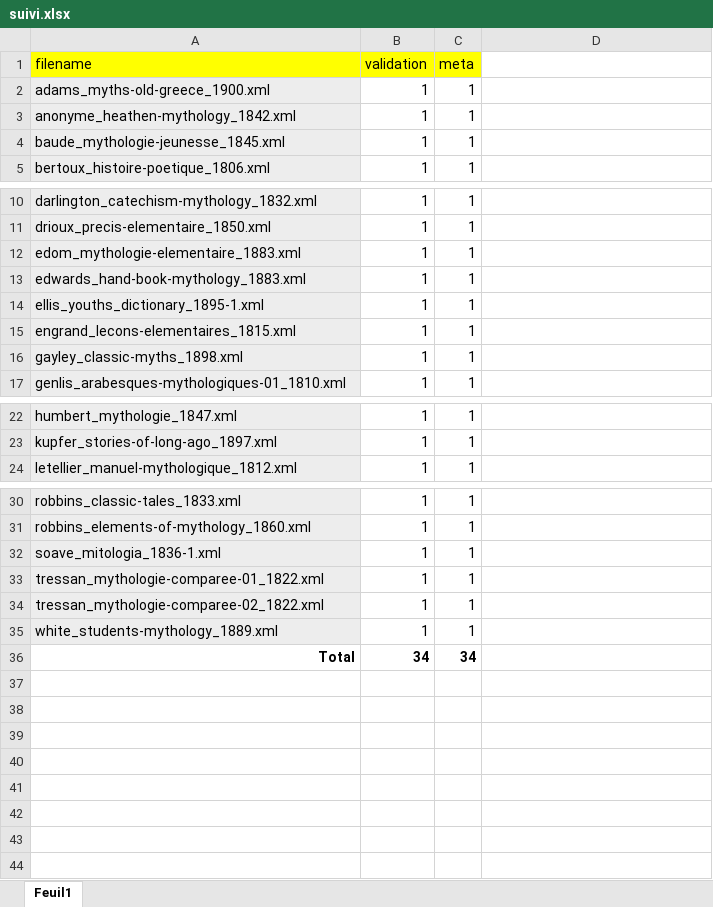
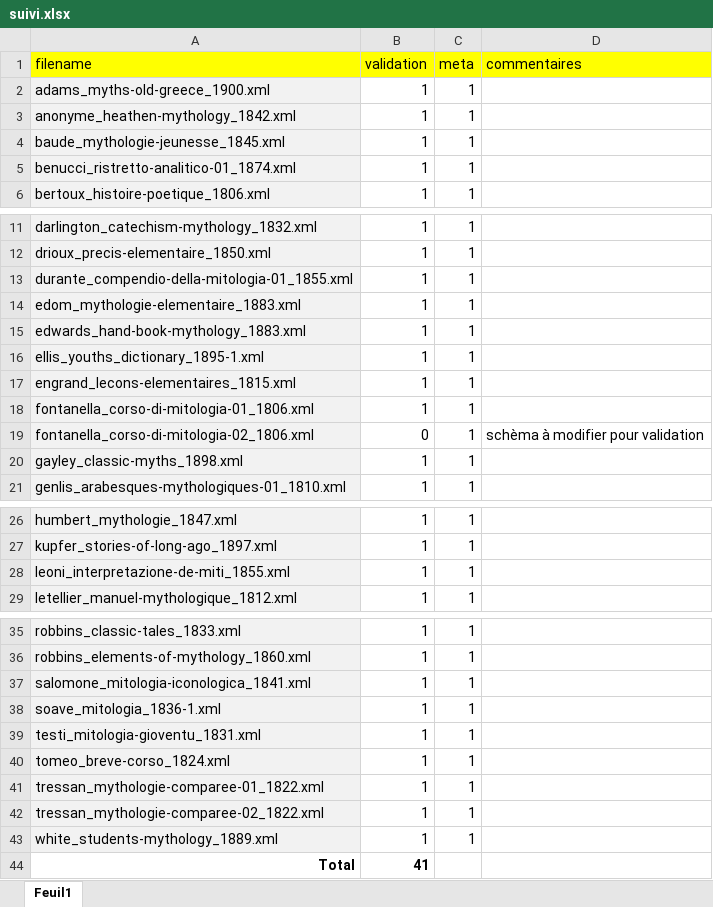
Before and after one commit to OBVIL/mythographie, an Excel workbook: suivi.xlsx, sheet Feuil1, drawn as a sheet; only a part is shown, gaps mark what is left out; values as stored, in another font and other column widths than the file's, no borders; addresses are those after the commit; the diff names each change by its address in the sheet, - before the commit and + after, or states it on an @@ line.

Commit message:
ajout de nouveaux fichiers numérisés, (benucci, fontanella x2, lenoni) et maj fichier de suivi

```diff
--- a/suivi.xlsx (sheet Feuil1)
+++ b/suivi.xlsx (sheet Feuil1)
-D1: (empty)
+D1: commentaires
-D1 fill: none
+D1 fill: #FFFF00
+row 5: benucci_ristretto-analitico-01_1874.xml | 1 | 1
+row 13: durante_compendio-della-mitologia-01_1855.xml | 1 | 1
+row 18: fontanella_corso-di-mitologia-01_1806.xml | 1 | 1
+row 19: fontanella_corso-di-mitologia-02_1806.xml | 0 | 1 | schèma à modifier pour validation
+row 28: leoni_interpretazione-de-miti_1855.xml | 1 | 1
+row 37: salomone_mitologia-iconologica_1841.xml | 1 | 1
+row 39: testi_mitologia-gioventu_1831.xml | 1 | 1
+row 40: tomeo_breve-corso_1824.xml | 1 | 1
-B44 (validation): 34
+B44 (validation): 41
-C44 (meta): 34
+C44 (meta): (empty)
```
Also changed, not shown: 4 other files.
